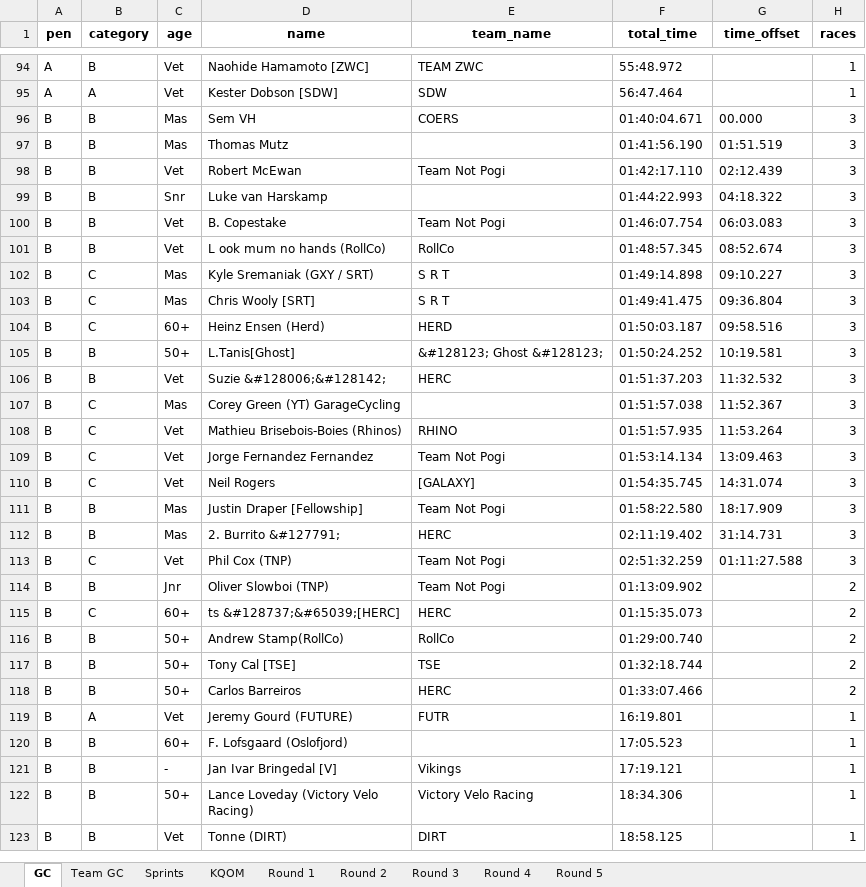
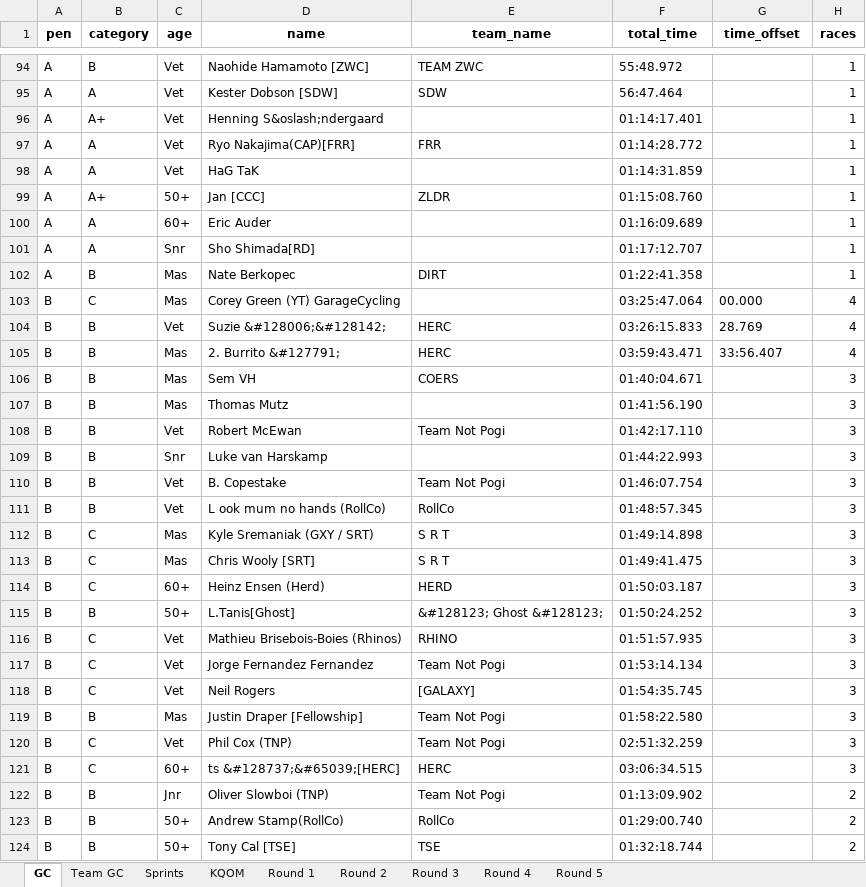
Before and after one commit to gleesonm1/TNP_results, an Excel workbook: LaBlanca/LaBlanca.xlsx, sheet GC, drawn as a sheet; only a part is shown, gaps mark what is left out; the shorter side is filled out with more unchanged rows; values as stored, in another font and other column widths than the file's, no borders; removed rows and columns are numbered as before the commit, all else as after; the diff covers the shown part only; the diff names each change by its address in the sheet, - before the commit and + after, or states it on an @@ line.

```diff
--- a/LaBlanca/LaBlanca.xlsx (sheet GC)
+++ b/LaBlanca/LaBlanca.xlsx (sheet GC)
+row 96: A | A+ | Vet | Henning S&oslash;ndergaard |  | 01:14:17.401 |  | 1
+row 97: A | A | Vet | Ryo Nakajima(CAP)[FRR] | FRR | 01:14:28.772 |  | 1
+row 98: A | A | Vet | HaG TaK |  | 01:14:31.859 |  | 1
+row 99: A | A+ | 50+ | Jan [CCC] | ZLDR | 01:15:08.760 |  | 1
+row 100: A | A | 60+ | Eric Auder |  | 01:16:09.689 |  | 1
+row 101: A | A | Snr | Sho Shimada[RD] |  | 01:17:12.707 |  | 1
+row 102: A | B | Mas | Nate Berkopec | DIRT | 01:22:41.358 |  | 1
+row 103: B | C | Mas | Corey Green (YT) GarageCycling |  | 03:25:47.064 | 00.000 | 4
+row 104: B | B | Vet | Suzie &#128006;&#128142; | HERC | 03:26:15.833 | 28.769 | 4
+row 105: B | B | Mas | 2. Burrito &#127791; | HERC | 03:59:43.471 | 33:56.407 | 4
-G106 (time_offset): 00.000
+G106 (time_offset): (empty)
-G107 (time_offset): 01:51.519
+G107 (time_offset): (empty)
-G108 (time_offset): 02:12.439
+G108 (time_offset): (empty)
-G109 (time_offset): 04:18.322
+G109 (time_offset): (empty)
-G110 (time_offset): 06:03.083
+G110 (time_offset): (empty)
-G111 (time_offset): 08:52.674
+G111 (time_offset): (empty)
-G112 (time_offset): 09:10.227
+G112 (time_offset): (empty)
-G113 (time_offset): 09:36.804
+G113 (time_offset): (empty)
-G114 (time_offset): 09:58.516
+G114 (time_offset): (empty)
-G115 (time_offset): 10:19.581
+G115 (time_offset): (empty)
-row 106: B | B | Vet | Suzie &#128006;&#128142; | HERC | 01:51:37.203 | 11:32.532 | 3
-row 107: B | C | Mas | Corey Green (YT) GarageCycling |  | 01:51:57.038 | 11:52.367 | 3
-G116 (time_offset): 11:53.264
+G116 (time_offset): (empty)
-G117 (time_offset): 13:09.463
+G117 (time_offset): (empty)
-G118 (time_offset): 14:31.074
+G118 (time_offset): (empty)
-G119 (time_offset): 18:17.909
+G119 (time_offset): (empty)
-row 112: B | B | Mas | 2. Burrito &#127791; | HERC | 02:11:19.402 | 31:14.731 | 3
-G120 (time_offset): 01:11:27.588
+G120 (time_offset): (empty)
+row 121: B | C | 60+ | ts &#128737;&#65039;[HERC] | HERC | 03:06:34.515 |  | 3
-row 115: B | C | 60+ | ts &#128737;&#65039;[HERC] | HERC | 01:15:35.073 |  | 2
```
Also changed, not shown: 17 added rows, 14 removed rows and 17 edited cells elsewhere in this sheet, sheet KQOM, sheet Sprints, sheet Round 4, sheet Team GC, 3 other files.
